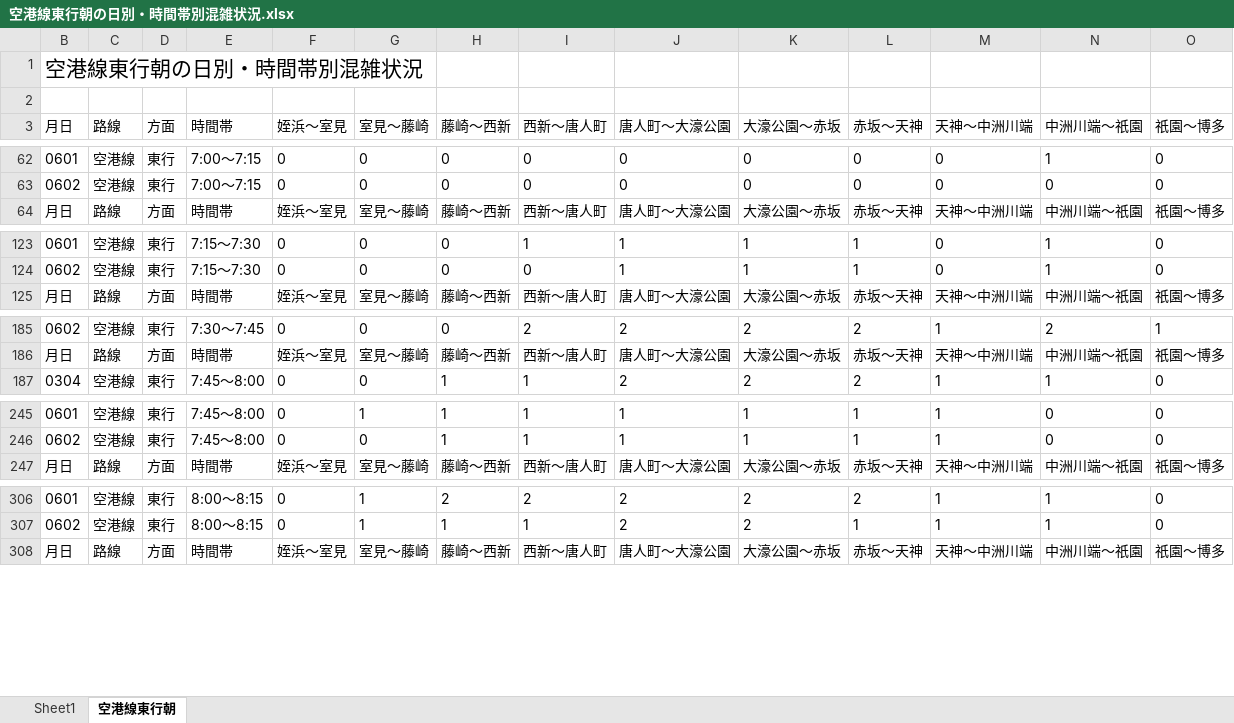
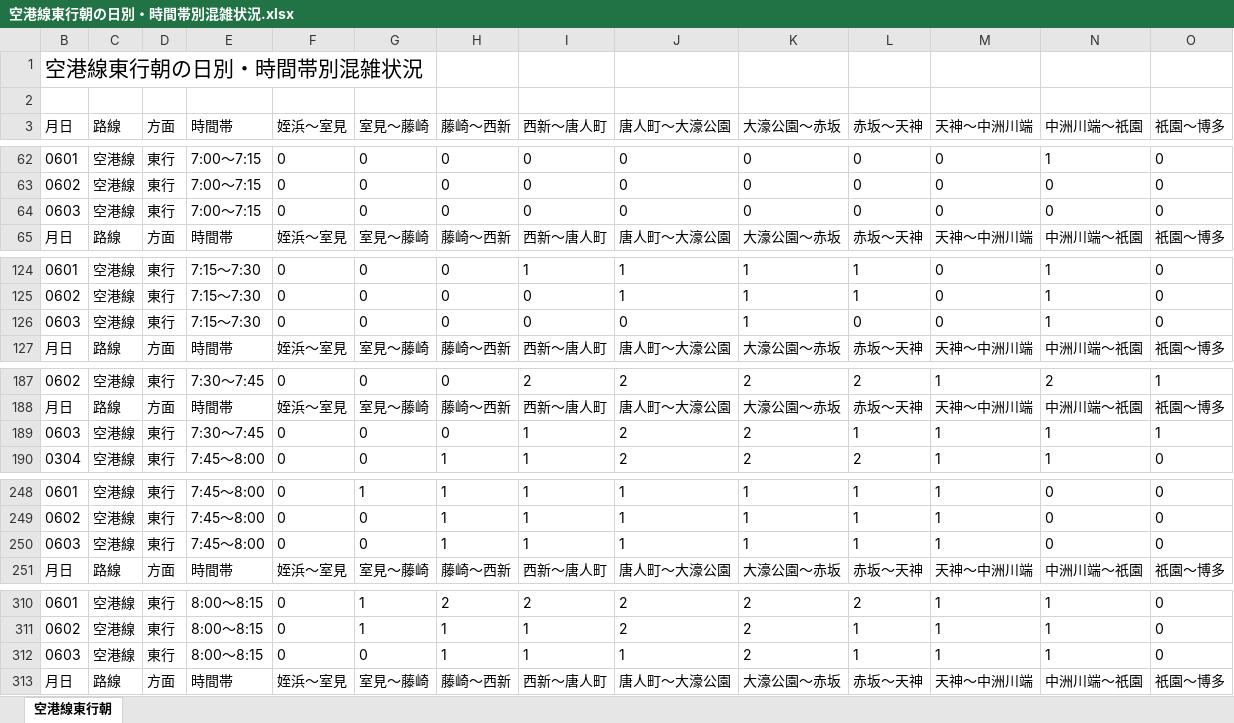
Before and after one commit to kuwayamamasayuki/konzatsu, an Excel workbook: 活用例/空港線東行朝の日別・時間帯別混雑状況.xlsx, sheet 空港線東行朝, drawn as a sheet; only a part is shown, gaps mark what is left out; values as stored, in another font and other column widths than the file's, no borders; conditional formats not drawn; rows hold the shown columns only; the diff covers the shown part only; the diff names each change by its address in the sheet, - before the commit and + after, or states it on an @@ line.

```diff
--- a/活用例/空港線東行朝の日別・時間帯別混雑状況.xlsx (sheet 空港線東行朝)
+++ b/活用例/空港線東行朝の日別・時間帯別混雑状況.xlsx (sheet 空港線東行朝)
-sheet tab: Sheet1
+row 64: 0603 | 空港線 | 東行 | 7:00～7:15 | 0 | 0 | 0 | 0 | 0 | 0 | 0 | 0 | 0 | 0
+row 126: 0603 | 空港線 | 東行 | 7:15～7:30 | 0 | 0 | 0 | 0 | 0 | 1 | 0 | 0 | 1 | 0
+row 189: 0603 | 空港線 | 東行 | 7:30～7:45 | 0 | 0 | 0 | 1 | 2 | 2 | 1 | 1 | 1 | 1
+row 250: 0603 | 空港線 | 東行 | 7:45～8:00 | 0 | 0 | 1 | 1 | 1 | 1 | 1 | 1 | 0 | 0
+row 312: 0603 | 空港線 | 東行 | 8:00～8:15 | 0 | 0 | 1 | 1 | 1 | 2 | 1 | 1 | 1 | 0
```
Also changed, not shown: 7 added rows elsewhere in this sheet, 活用例/大濠公園→赤坂の日別・時間帯別混雑状況.xlsx, 28 other files.
